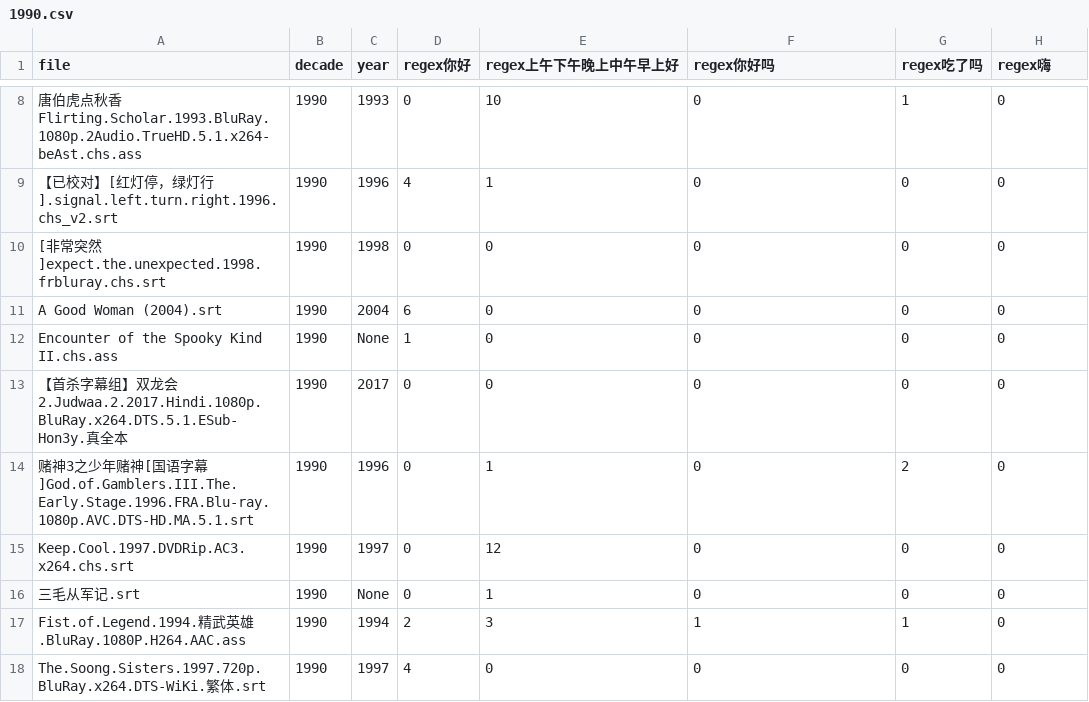
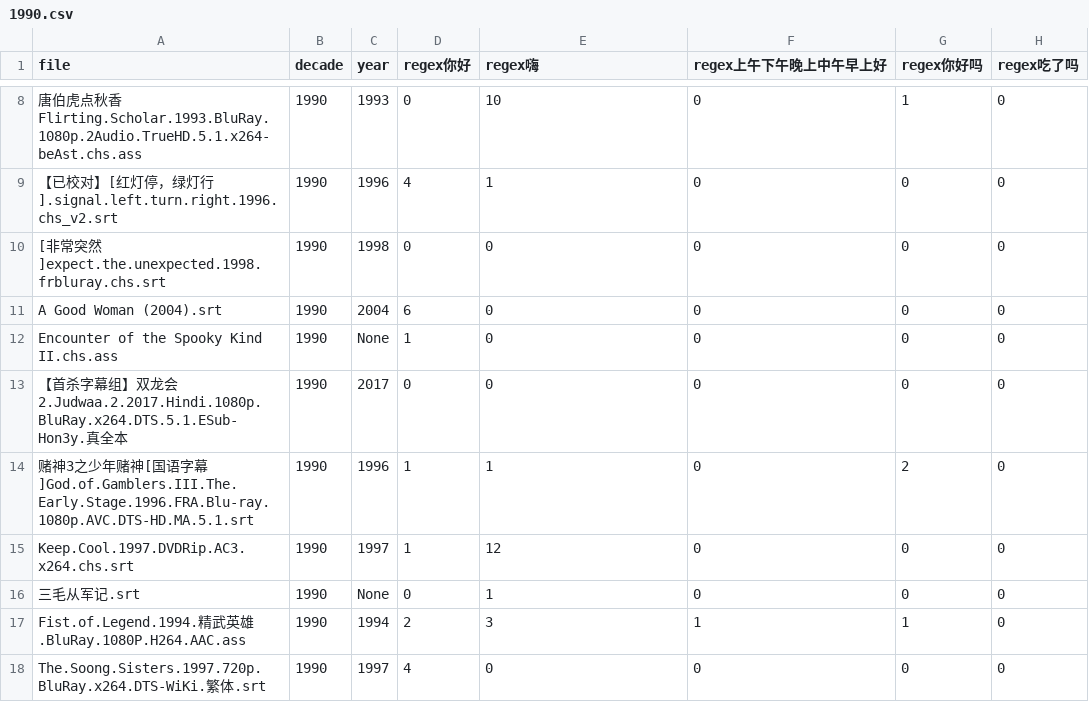
Before and after one commit to li3zhen1/sociolinguistics-greeting-analysis, a CSV file: 1990.csv, drawn as a sheet; only a part is shown, gaps mark what is left out; the diff covers the shown part only.

```diff
--- a/1990.csv
+++ b/1990.csv
@@ -1 +1 @@
-file,decade,year,regex你好,regex上午下午晚上中午早上好,regex你好吗,regex吃了吗,regex嗨
+file,decade,year,regex你好,regex嗨,regex上午下午晚上中午早上好,regex你好吗,regex吃了吗
@@ -13,4 +13,4 @@ Encounter of the Spooky Kind II.chs.ass,1990,None,1,0,0,0,0
 【首杀字幕组】双龙会2.Judwaa.2.2017.Hindi.1080p.BluRay.x264.DTS.5.1.ESub-Hon3y.真全本,1990,2017,0,0,0,0,0
-赌神3之少年赌神[国语字幕]God.of.Gamblers.III.The.Early.Stage.1996.FRA.Blu-ray.1080p.AVC.DTS-HD.MA.5.1.srt,1990,1996,0,1,0,2,0
-Keep.Cool.1997.DVDRip.AC3.x264.chs.srt,1990,1997,0,12,0,0,0
+赌神3之少年赌神[国语字幕]God.of.Gamblers.III.The.Early.Stage.1996.FRA.Blu-ray.1080p.AVC.DTS-HD.MA.5.1.srt,1990,1996,1,1,0,2,0
+Keep.Cool.1997.DVDRip.AC3.x264.chs.srt,1990,1997,1,12,0,0,0
 三毛从军记.srt,1990,None,0,1,0,0,0
```
Also changed, not shown: 15 edited cells elsewhere in this file, 1960.csv, 1980.csv, 7 other files.
